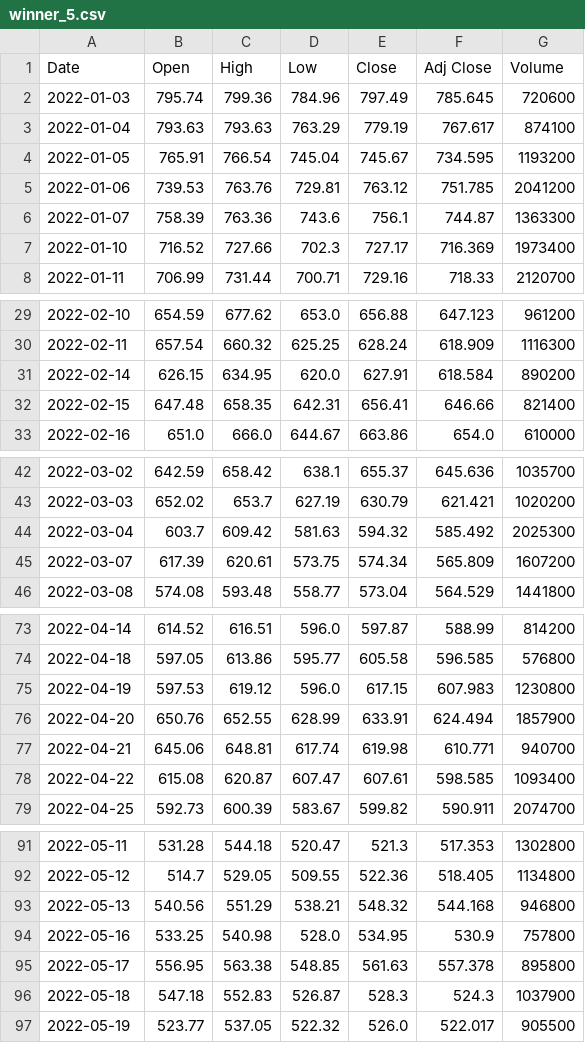
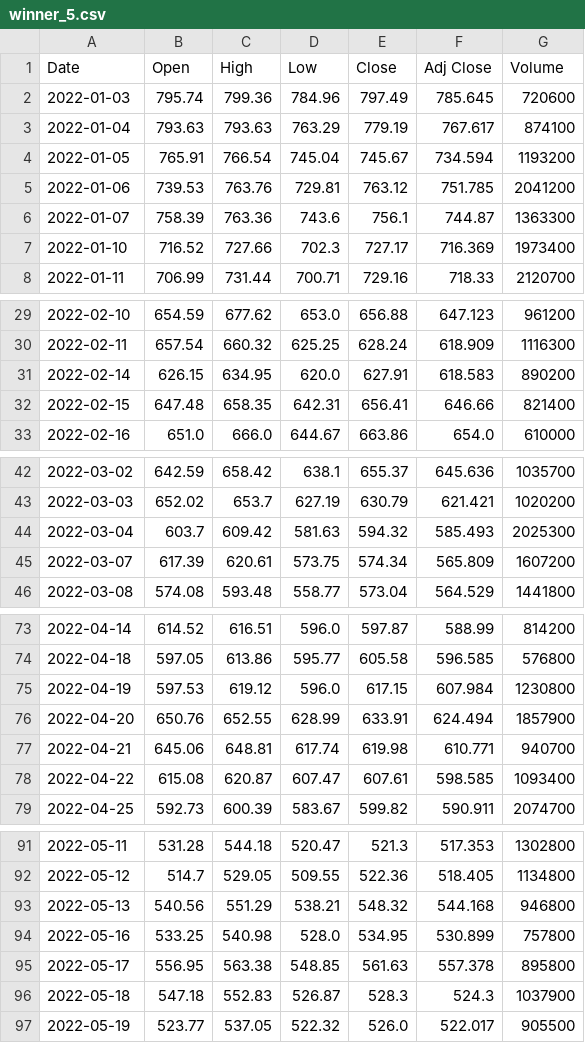
Before and after one commit to qd2d/winners, a CSV file: winner_5.csv, drawn as a sheet; only a part is shown, gaps mark what is left out.

Commit message:
committing files

```diff
--- a/winner_5.csv
+++ b/winner_5.csv
@@ -3,3 +3,3 @@ Date,Open,High,Low,Close,Adj Close,Volume
 2022-01-04,793.63,793.63,763.29,779.19,767.617,874100
-2022-01-05,765.91,766.54,745.04,745.67,734.595,1193200
+2022-01-05,765.91,766.54,745.04,745.67,734.594,1193200
 2022-01-06,739.53,763.76,729.81,763.12,751.785,2041200
@@ -30,3 +30,3 @@ Date,Open,High,Low,Close,Adj Close,Volume
 2022-02-11,657.54,660.32,625.25,628.24,618.909,1116300
-2022-02-14,626.15,634.95,620.0,627.91,618.584,890200
+2022-02-14,626.15,634.95,620.0,627.91,618.583,890200
 2022-02-15,647.48,658.35,642.31,656.41,646.66,821400
@@ -43,3 +43,3 @@ Date,Open,High,Low,Close,Adj Close,Volume
 2022-03-03,652.02,653.7,627.19,630.79,621.421,1020200
-2022-03-04,603.7,609.42,581.63,594.32,585.492,2025300
+2022-03-04,603.7,609.42,581.63,594.32,585.493,2025300
 2022-03-07,617.39,620.61,573.75,574.34,565.809,1607200
@@ -74,3 +74,3 @@ Date,Open,High,Low,Close,Adj Close,Volume
 2022-04-18,597.05,613.86,595.77,605.58,596.585,576800
-2022-04-19,597.53,619.12,596.0,617.15,607.983,1230800
+2022-04-19,597.53,619.12,596.0,617.15,607.984,1230800
 2022-04-20,650.76,652.55,628.99,633.91,624.494,1857900
@@ -93,3 +93,3 @@ Date,Open,High,Low,Close,Adj Close,Volume
 2022-05-13,540.56,551.29,538.21,548.32,544.168,946800
-2022-05-16,533.25,540.98,528.0,534.95,530.9,757800
+2022-05-16,533.25,540.98,528.0,534.95,530.899,757800
 2022-05-17,556.95,563.38,548.85,561.63,557.378,895800
```
